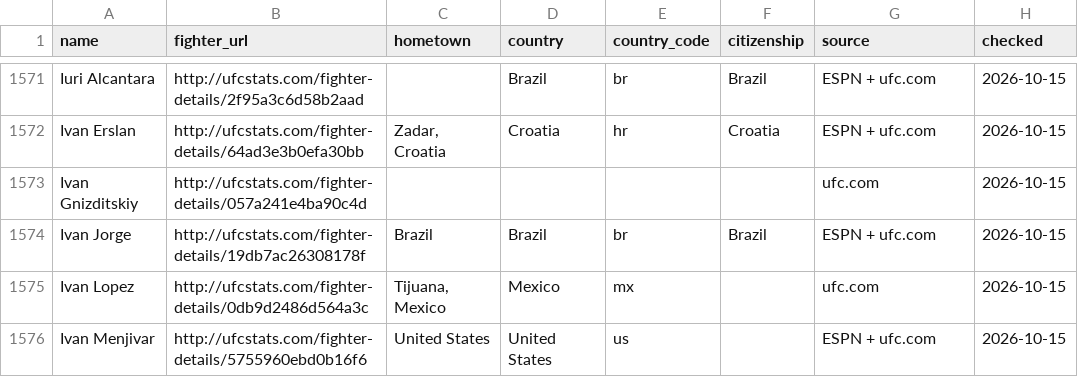
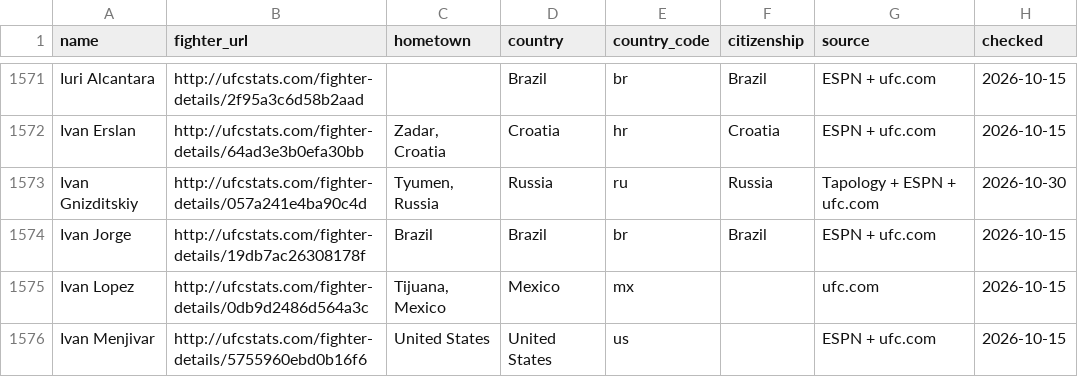
Before and after one commit to larissapavan/fight-intelligence, a CSV file: data/raw/fighter_origins.csv, drawn as a sheet; only a part is shown, gaps mark what is left out.

Commit message:
fix(ui): improve mobile layout for fighter profile and timeline; update photos and fighter data

```diff
--- a/data/raw/fighter_origins.csv
+++ b/data/raw/fighter_origins.csv
@@ -1572,3 +1572,3 @@ Iuri Alcantara,http://ufcstats.com/fighter-details/2f95a3c6d58b2aad,,Brazil,br,B
 Ivan Erslan,http://ufcstats.com/fighter-details/64ad3e3b0efa30bb,"Zadar, Croatia",Croatia,hr,Croatia,ESPN + ufc.com,2026-10-15
-Ivan Gnizditskiy,http://ufcstats.com/fighter-details/057a241e4ba90c4d,,,,,ufc.com,2026-10-15
+Ivan Gnizditskiy,http://ufcstats.com/fighter-details/057a241e4ba90c4d,"Tyumen, Russia",Russia,ru,Russia,Tapology + ESPN + ufc.com,2026-10-30
 Ivan Jorge,http://ufcstats.com/fighter-details/19db7ac26308178f,Brazil,Brazil,br,Brazil,ESPN + ufc.com,2026-10-15
```
Also changed, not shown: data/raw/fighter_photos.csv, data/raw/fighters.csv, 4 other files.
